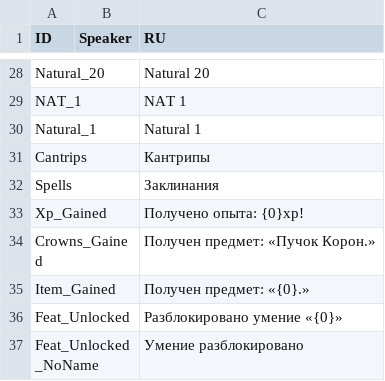
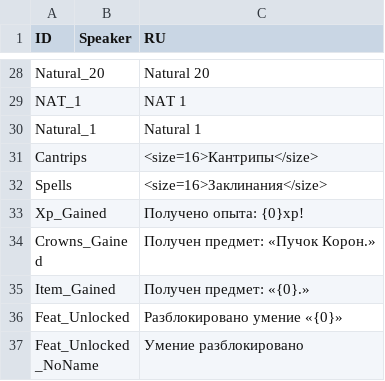
Before and after one commit to aa-blinov/esoteric-ebb-ru, a CSV file: translation/Russian/MiscTexts.csv, drawn as a sheet; only a part is shown, gaps mark what is left out.

Commit message:
﻿Give the counts of the spells room for two digits
The card of the collected spells is about 182 px wide, and the name of the card
and the names of the counts share it. The count itself is drawn by the game
and keeps the size of the panel, so a count of two digits needs about 28 px
next to the name. "ЗАКЛИНАНИЯ" reached the count at 139 px, and a count of two
digits would have touched it.

The two names are written in the size 16 now, and "ЗАКЛИНАНИЯ" measures
111 px.

```diff
--- a/translation/Russian/MiscTexts.csv
+++ b/translation/Russian/MiscTexts.csv
@@ -30,4 +30,4 @@ NAT_1,,NAT 1
 Natural_1,,Natural 1
-Cantrips,,Кантрипы
-Spells,,Заклинания
+Cantrips,,<size=16>Кантрипы</size>
+Spells,,<size=16>Заклинания</size>
 Xp_Gained,,Получено опыта: {0}xp!
```
Also changed, not shown: 4 other files.
